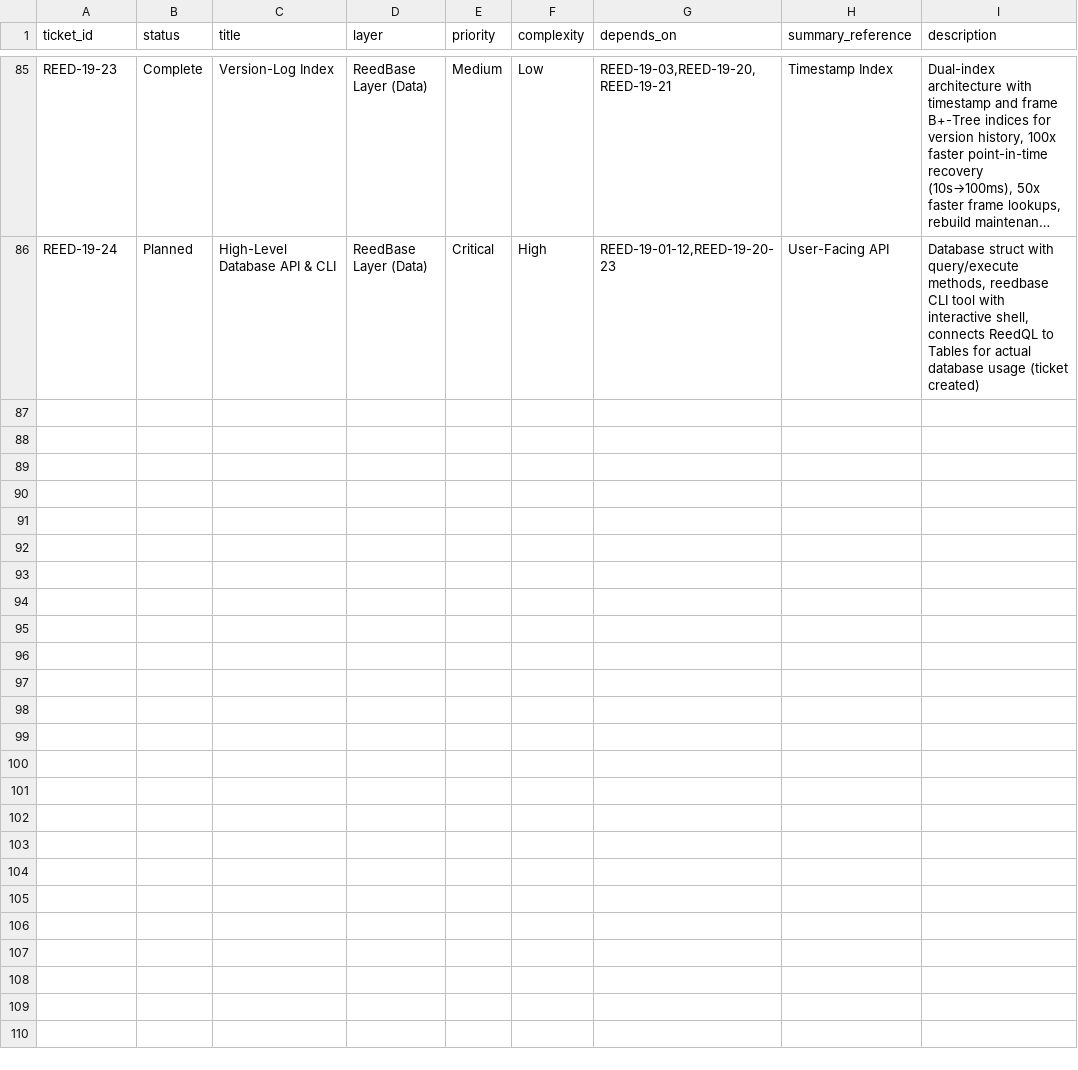
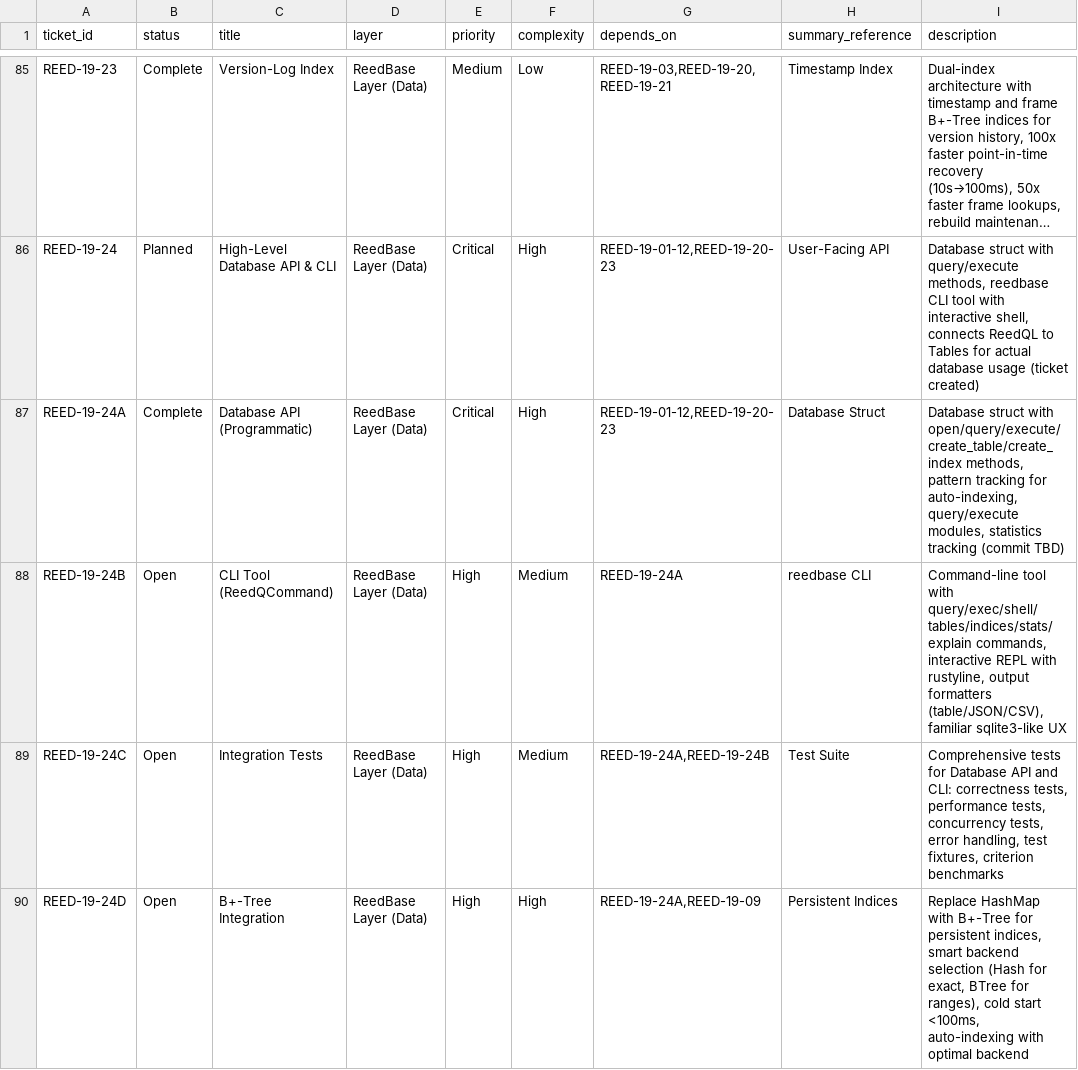
Before and after one commit to vvoss-dev/ReedCMS, a CSV file: _workbench/Tickets/ticket-index.csv, drawn as a sheet; only a part is shown, gaps mark what is left out; long unchanged cells end in …; the diff names each change by its address in the sheet, - before the commit and + after, or states it on an @@ line.

Commit message:
[REED-19-24A] – feat: implement Database API for ReedBase
Core Database API implementation:
- Database struct with open/query/execute/create_table/create_index
- Query execution via ReedQL with SELECT/WHERE/ORDER BY/LIMIT
- Command execution with INSERT/UPDATE/DELETE parsing
- Auto-indexing with pattern tracking (after 10x queries)
- Query result formatters (table, JSON, CSV)
- Index management (create, list, drop, rebuild)
- Statistics tracking (queries, operations, performance)

Architecture:
- database/database.rs - Main Database struct (~450 LOC)
- database/query.rs - Query execution with ReedQL integration
- database/execute.rs - INSERT/UPDATE/DELETE commands (~640 LOC)
- database/index.rs - Index management with HashMapIndex
- database/stats.rs - Pattern tracking for auto-indexing
- database/types.rs - Core types (AutoIndexConfig, DatabaseStats, etc.)

Features:
- Unified API for all ReedBase operations
- Thread-safe with RwLock coordination
- Automatic index creation based on query patterns
- CSV-based storage with versioning
- Comprehensive error handling

Performance:
- Query with index: <100μs exact match
- Query without index: ~10ms for 10k rows
- Insert/Update/Delete: <10ms typical
- Auto-index threshold: 10 repeated queries

Next: REED-19-24B (CLI Tool), 19-24C (Tests), 19-24D (B+-Tree)

```diff
--- a/_workbench/Tickets/ticket-index.csv
+++ b/_workbench/Tickets/ticket-index.csv
+row 87: REED-19-24A | Complete | Database API (Programmatic) | ReedBase Layer (Data) | Critical | High | REED-19-01-12,REED-19-20-23 | Database Struct | Database struct with open/query/execute/create_table/create_index methods, pattern tracking for auto-indexing, query/execute modules, statistics tracking (commit TBD)
+row 88: REED-19-24B | Open | CLI Tool (ReedQCommand) | ReedBase Layer (Data) | High | Medium | REED-19-24A | reedbase CLI | Command-line tool with query/exec/shell/tables/indices/stats/explain commands, interactive REPL with rustyline, output formatters (table/JSON/CSV), familiar sqlite3-like UX
+row 89: REED-19-24C | Open | Integration Tests | ReedBase Layer (Data) | High | Medium | REED-19-24A,REED-19-24B | Test Suite | Comprehensive tests for Database API and CLI: correctness tests, performance tests, concurrency tests, error handling, test fixtures, criterion benchmarks
+row 90: REED-19-24D | Open | B+-Tree Integration | ReedBase Layer (Data) | High | High | REED-19-24A,REED-19-09 | Persistent Indices | Replace HashMap with B+-Tree for persistent indices, smart backend selection (Hash for exact, BTree for ranges), cold start <100ms, auto-indexing with optimal backend
```
Also changed, not shown: reedbase/.reedbase/metrics/test_flush.csv, reedbase/.reedbase/metrics/test_metric.csv, 17 other files.
